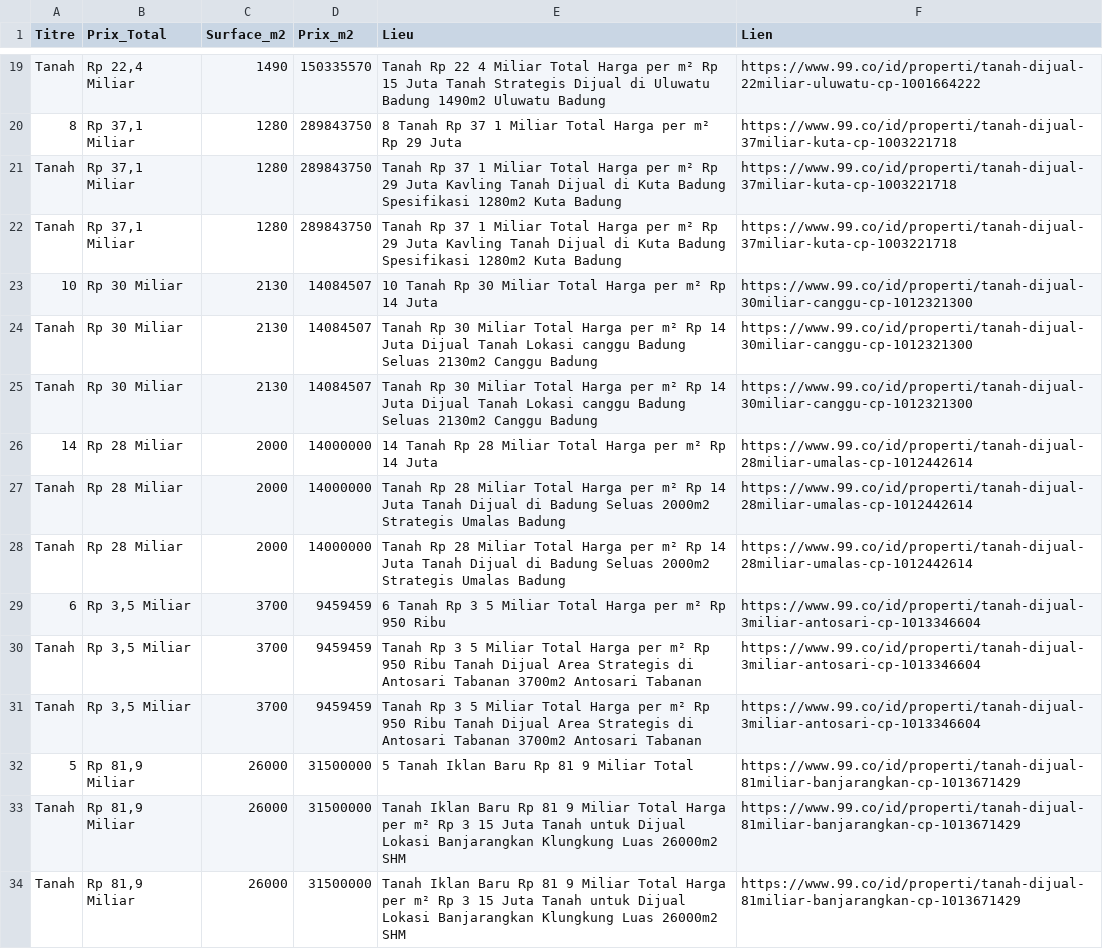
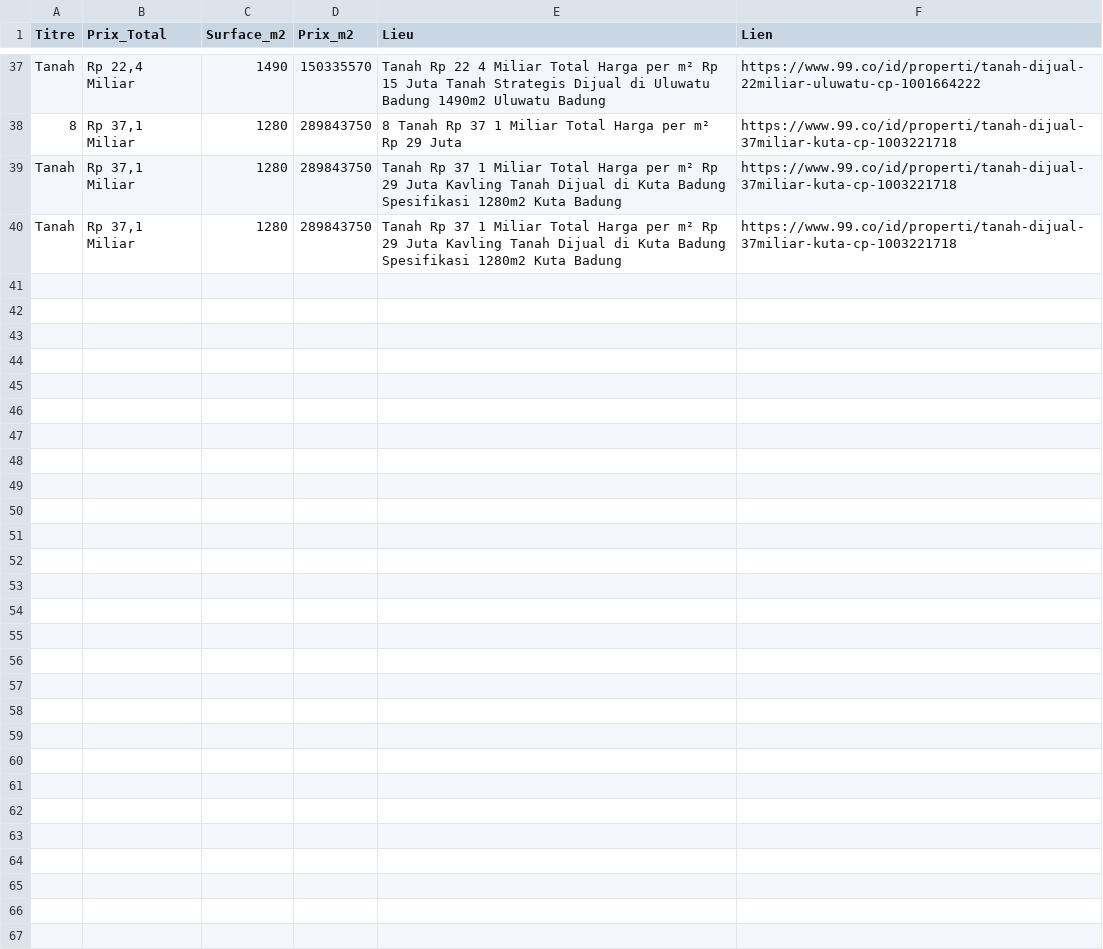
Before and after one commit to pedro432143219-prog/99co-scraper, a CSV file: resultats.csv, drawn as a sheet; only a part is shown, gaps mark what is left out; the diff covers the shown part only.

```diff
--- a/resultats.csv
+++ b/resultats.csv
@@ -22,13 +40 @@ Tanah,"Rp 37,1 Miliar",1280,289843750,Tanah Rp 37 1 Miliar Total Harga per m² R
 Tanah,"Rp 37,1 Miliar",1280,289843750,Tanah Rp 37 1 Miliar Total Harga per m² Rp 29 Juta Kavling Tanah Dijual di Kuta Badung Spesifikasi 1280m2 Kuta  Badung,https://www.99.co/id/properti/tanah-dijual-37miliar-kuta-cp-1003221718
-10,Rp 30 Miliar,2130,14084507,10  Tanah Rp 30 Miliar Total Harga per m² Rp 14 Juta,https://www.99.co/id/properti/tanah-dijual-30miliar-canggu-cp-1012321300
-Tanah,Rp 30 Miliar,2130,14084507,Tanah Rp 30 Miliar Total Harga per m² Rp 14 Juta Dijual Tanah Lokasi canggu  Badung Seluas 2130m2 Canggu  Badung,https://www.99.co/id/properti/tanah-dijual-30miliar-canggu-cp-1012321300
-Tanah,Rp 30 Miliar,2130,14084507,Tanah Rp 30 Miliar Total Harga per m² Rp 14 Juta Dijual Tanah Lokasi canggu  Badung Seluas 2130m2 Canggu  Badung,https://www.99.co/id/properti/tanah-dijual-30miliar-canggu-cp-1012321300
-14,Rp 28 Miliar,2000,14000000,14  Tanah Rp 28 Miliar Total Harga per m² Rp 14 Juta,https://www.99.co/id/properti/tanah-dijual-28miliar-umalas-cp-1012442614
-Tanah,Rp 28 Miliar,2000,14000000,Tanah Rp 28 Miliar Total Harga per m² Rp 14 Juta Tanah Dijual di Badung Seluas 2000m2 Strategis Umalas  Badung,https://www.99.co/id/properti/tanah-dijual-28miliar-umalas-cp-1012442614
-Tanah,Rp 28 Miliar,2000,14000000,Tanah Rp 28 Miliar Total Harga per m² Rp 14 Juta Tanah Dijual di Badung Seluas 2000m2 Strategis Umalas  Badung,https://www.99.co/id/properti/tanah-dijual-28miliar-umalas-cp-1012442614
-6,"Rp 3,5 Miliar",3700,9459459,6  Tanah Rp 3 5 Miliar Total Harga per m² Rp 950 Ribu,https://www.99.co/id/properti/tanah-dijual-3miliar-antosari-cp-1013346604
-Tanah,"Rp 3,5 Miliar",3700,9459459,Tanah Rp 3 5 Miliar Total Harga per m² Rp 950 Ribu Tanah Dijual Area Strategis di Antosari Tabanan 3700m2 Antosari  Tabanan,https://www.99.co/id/properti/tanah-dijual-3miliar-antosari-cp-1013346604
-Tanah,"Rp 3,5 Miliar",3700,9459459,Tanah Rp 3 5 Miliar Total Harga per m² Rp 950 Ribu Tanah Dijual Area Strategis di Antosari Tabanan 3700m2 Antosari  Tabanan,https://www.99.co/id/properti/tanah-dijual-3miliar-antosari-cp-1013346604
-5,"Rp 81,9 Miliar",26000,31500000,5  Tanah Iklan Baru Rp 81 9 Miliar Total,https://www.99.co/id/properti/tanah-dijual-81miliar-banjarangkan-cp-1013671429
-Tanah,"Rp 81,9 Miliar",26000,31500000,Tanah Iklan Baru Rp 81 9 Miliar Total Harga per m² Rp 3 15 Juta Tanah untuk Dijual Lokasi Banjarangkan  Klungkung Luas 26000m2 SHM,https://www.99.co/id/properti/tanah-dijual-81miliar-banjarangkan-cp-1013671429
-Tanah,"Rp 81,9 Miliar",26000,31500000,Tanah Iklan Baru Rp 81 9 Miliar Total Harga per m² Rp 3 15 Juta Tanah untuk Dijual Lokasi Banjarangkan  Klungkung Luas 26000m2 SHM,https://www.99.co/id/properti/tanah-dijual-81miliar-banjarangkan-cp-1013671429
```
Also changed, not shown: 18 added rows and 3 moved rows elsewhere in this file.
